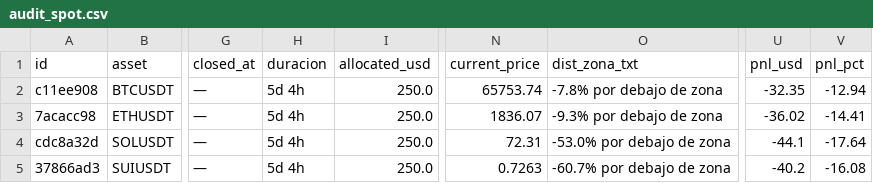
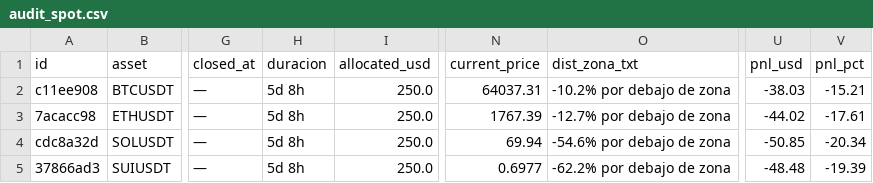
Before and after one commit to juanpabloruizru-boop/quant-arena, a CSV file: ledger/audit_spot.csv, drawn as a sheet; only a part is shown, gaps mark what is left out; the diff names each change by its address in the sheet, - before the commit and + after, or states it on an @@ line.

```diff
--- a/ledger/audit_spot.csv
+++ b/ledger/audit_spot.csv
-H2:H5 (duracion): 5d 4h
+H2:H5 (duracion): 5d 8h
-N2 (current_price): 65753.74
+N2 (current_price): 64037.31
-O2 (dist_zona_txt): -7.8% por debajo de zona
+O2 (dist_zona_txt): -10.2% por debajo de zona
-U2 (pnl_usd): -32.35
+U2 (pnl_usd): -38.03
-V2 (pnl_pct): -12.94
+V2 (pnl_pct): -15.21
-N3 (current_price): 1836.07
+N3 (current_price): 1767.39
-O3 (dist_zona_txt): -9.3% por debajo de zona
+O3 (dist_zona_txt): -12.7% por debajo de zona
-U3 (pnl_usd): -36.02
+U3 (pnl_usd): -44.02
-V3 (pnl_pct): -14.41
+V3 (pnl_pct): -17.61
-N4 (current_price): 72.31
+N4 (current_price): 69.94
-O4 (dist_zona_txt): -53.0% por debajo de zona
+O4 (dist_zona_txt): -54.6% por debajo de zona
-U4 (pnl_usd): -44.1
+U4 (pnl_usd): -50.85
-V4 (pnl_pct): -17.64
+V4 (pnl_pct): -20.34
-N5 (current_price): 0.7263
+N5 (current_price): 0.6977
-O5 (dist_zona_txt): -60.7% por debajo de zona
+O5 (dist_zona_txt): -62.2% por debajo de zona
-U5 (pnl_usd): -40.2
+U5 (pnl_usd): -48.48
-V5 (pnl_pct): -16.08
+V5 (pnl_pct): -19.39
```
Also changed, not shown: ledger/audit_futures.csv, ledger/trades_statistical_log.csv, 5 other files.
